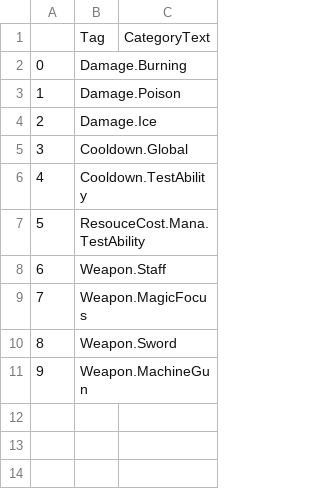
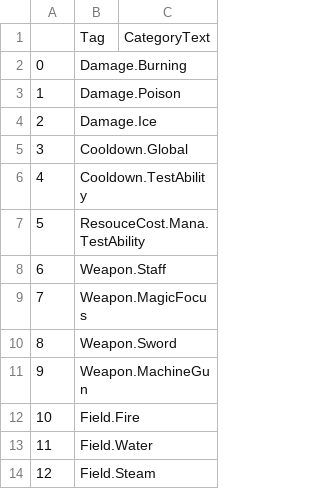
Before and after one commit to porazinek/ActionRPGGame, a CSV file: DataTables/GameTags.csv, drawn as a sheet.

Commit message:
Working On Combo fields

```diff
--- a/DataTables/GameTags.csv
+++ b/DataTables/GameTags.csv
@@ -11 +11,4 @@
 9,Weapon.MachineGun,
+10,Field.Fire,
+11,Field.Water,
+12,Field.Steam,
```
Also changed, not shown: 4 other files.
